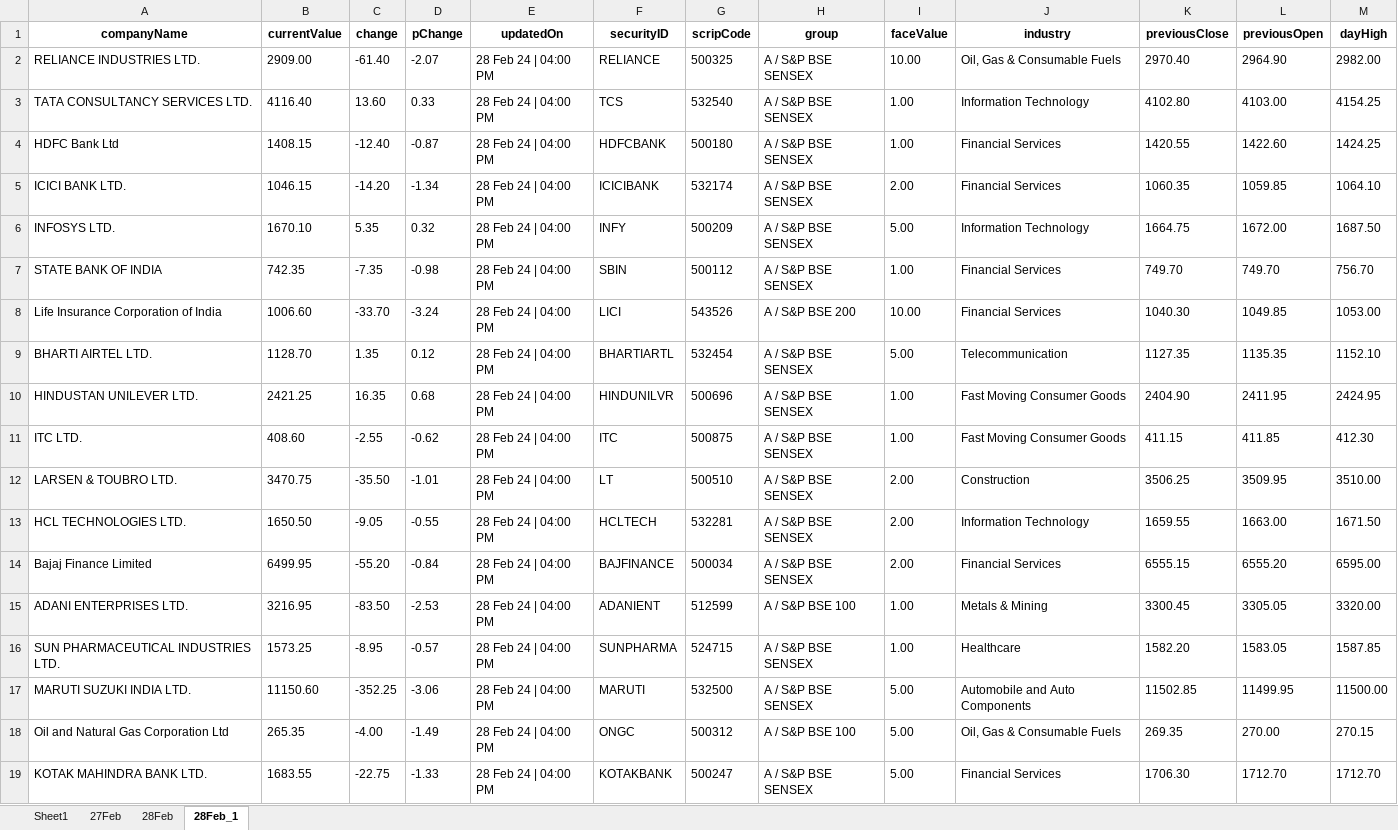
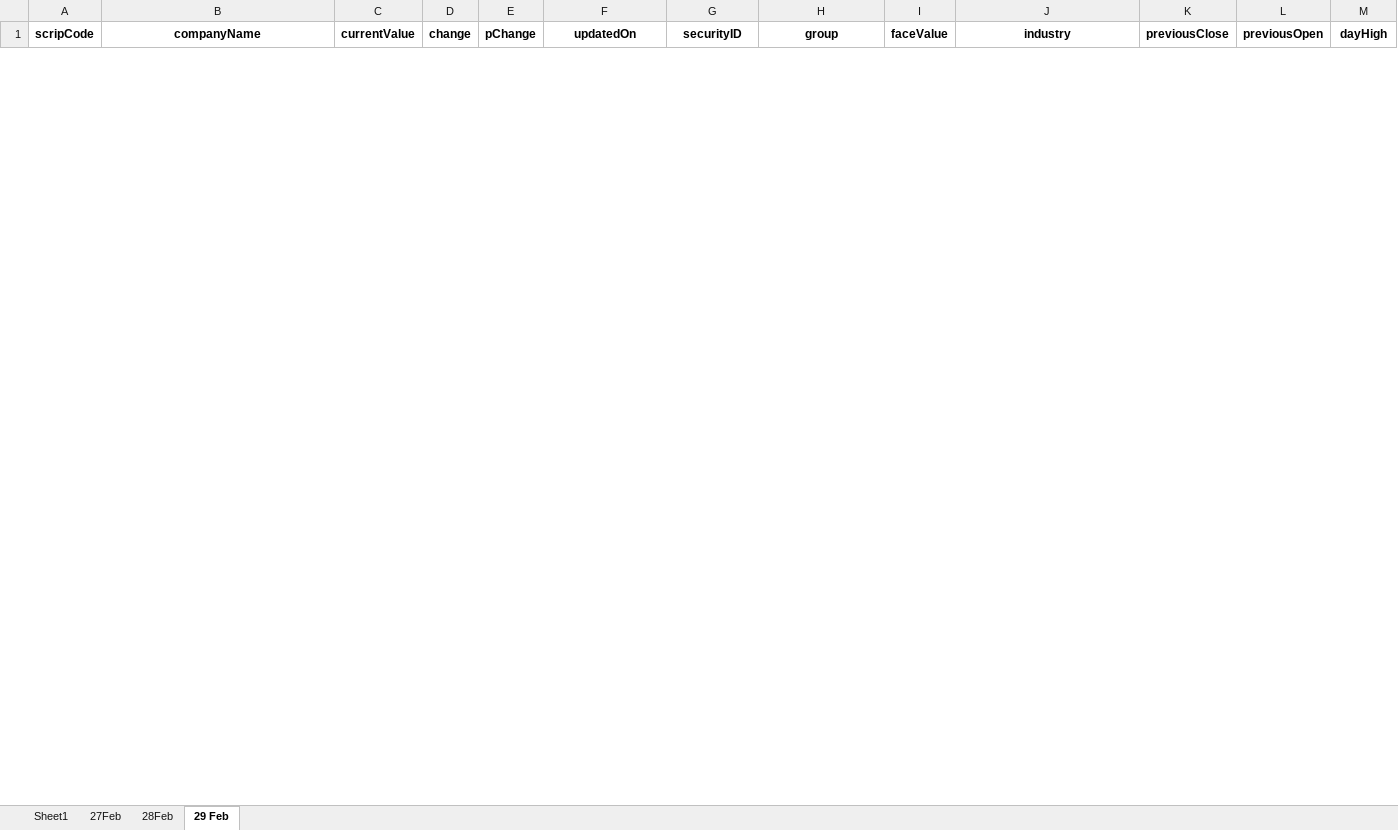
Before and after one commit to Atharva-TrueFunds/Stock-Qualitative-Analysis, an Excel workbook: streamlit/stock_app/stock_quote.xlsx, sheet 29 Feb, drawn as a sheet; only a part is shown; values as stored, in another font and other column widths than the file's, no borders; removed rows and columns are numbered as before the commit, all else as after; rows hold the shown columns only; the diff covers the shown part only; the diff names each change by its address in the sheet, - before the commit and + after, or states it on an @@ line.

```diff
--- a/streamlit/stock_app/stock_quote.xlsx (sheet 29 Feb)
+++ b/streamlit/stock_app/stock_quote.xlsx (sheet 29 Feb)
-sheet tab: 28Feb_1
+sheet tab: 29 Feb
+column A (scripCode), empty
-column G (scripCode), empty
-row 2: RELIANCE INDUSTRIES LTD. | 2909.00 | -61.40 | -2.07 | 28 Feb 24 | 04:00 PM | RELIANCE | 500325 | A / S&P BSE SENSEX | 10.00 | Oil, Gas & Consumable Fuels | 2970.40 | 2964.90 | 2982.00
-row 3: TATA CONSULTANCY SERVICES LTD. | 4116.40 | 13.60 | 0.33 | 28 Feb 24 | 04:00 PM | TCS | 532540 | A / S&P BSE SENSEX | 1.00 | Information Technology | 4102.80 | 4103.00 | 4154.25
-row 4: HDFC Bank Ltd | 1408.15 | -12.40 | -0.87 | 28 Feb 24 | 04:00 PM | HDFCBANK | 500180 | A / S&P BSE SENSEX | 1.00 | Financial Services | 1420.55 | 1422.60 | 1424.25
-row 5: ICICI BANK LTD. | 1046.15 | -14.20 | -1.34 | 28 Feb 24 | 04:00 PM | ICICIBANK | 532174 | A / S&P BSE SENSEX | 2.00 | Financial Services | 1060.35 | 1059.85 | 1064.10
-row 6: INFOSYS LTD. | 1670.10 | 5.35 | 0.32 | 28 Feb 24 | 04:00 PM | INFY | 500209 | A / S&P BSE SENSEX | 5.00 | Information Technology | 1664.75 | 1672.00 | 1687.50
-row 7: STATE BANK OF INDIA | 742.35 | -7.35 | -0.98 | 28 Feb 24 | 04:00 PM | SBIN | 500112 | A / S&P BSE SENSEX | 1.00 | Financial Services | 749.70 | 749.70 | 756.70
-row 8: Life Insurance Corporation of India | 1006.60 | -33.70 | -3.24 | 28 Feb 24 | 04:00 PM | LICI | 543526 | A / S&P BSE 200 | 10.00 | Financial Services | 1040.30 | 1049.85 | 1053.00
-row 9: BHARTI AIRTEL LTD. | 1128.70 | 1.35 | 0.12 | 28 Feb 24 | 04:00 PM | BHARTIARTL | 532454 | A / S&P BSE SENSEX | 5.00 | Telecommunication | 1127.35 | 1135.35 | 1152.10
-row 10: HINDUSTAN UNILEVER LTD. | 2421.25 | 16.35 | 0.68 | 28 Feb 24 | 04:00 PM | HINDUNILVR | 500696 | A / S&P BSE SENSEX | 1.00 | Fast Moving Consumer Goods | 2404.90 | 2411.95 | 2424.95
-row 11: ITC LTD. | 408.60 | -2.55 | -0.62 | 28 Feb 24 | 04:00 PM | ITC | 500875 | A / S&P BSE SENSEX | 1.00 | Fast Moving Consumer Goods | 411.15 | 411.85 | 412.30
-row 12: LARSEN & TOUBRO LTD. | 3470.75 | -35.50 | -1.01 | 28 Feb 24 | 04:00 PM | LT | 500510 | A / S&P BSE SENSEX | 2.00 | Construction | 3506.25 | 3509.95 | 3510.00
-row 13: HCL TECHNOLOGIES LTD. | 1650.50 | -9.05 | -0.55 | 28 Feb 24 | 04:00 PM | HCLTECH | 532281 | A / S&P BSE SENSEX | 2.00 | Information Technology | 1659.55 | 1663.00 | 1671.50
-row 14: Bajaj Finance Limited | 6499.95 | -55.20 | -0.84 | 28 Feb 24 | 04:00 PM | BAJFINANCE | 500034 | A / S&P BSE SENSEX | 2.00 | Financial Services | 6555.15 | 6555.20 | 6595.00
-row 15: ADANI ENTERPRISES LTD. | 3216.95 | -83.50 | -2.53 | 28 Feb 24 | 04:00 PM | ADANIENT | 512599 | A / S&P BSE 100 | 1.00 | Metals & Mining | 3300.45 | 3305.05 | 3320.00
-row 16: SUN PHARMACEUTICAL INDUSTRIES LTD. | 1573.25 | -8.95 | -0.57 | 28 Feb 24 | 04:00 PM | SUNPHARMA | 524715 | A / S&P BSE SENSEX | 1.00 | Healthcare | 1582.20 | 1583.05 | 1587.85
-row 17: MARUTI SUZUKI INDIA LTD. | 11150.60 | -352.25 | -3.06 | 28 Feb 24 | 04:00 PM | MARUTI | 532500 | A / S&P BSE SENSEX | 5.00 | Automobile and Auto Components | 11502.85 | 11499.95 | 11500.00
-row 18: Oil and Natural Gas Corporation Ltd | 265.35 | -4.00 | -1.49 | 28 Feb 24 | 04:00 PM | ONGC | 500312 | A / S&P BSE 100 | 5.00 | Oil, Gas & Consumable Fuels | 269.35 | 270.00 | 270.15
-row 19: KOTAK MAHINDRA BANK LTD. | 1683.55 | -22.75 | -1.33 | 28 Feb 24 | 04:00 PM | KOTAKBANK | 500247 | A / S&P BSE SENSEX | 5.00 | Financial Services | 1706.30 | 1712.70 | 1712.70
```
Also changed, not shown: 12 added rows and 11 removed rows elsewhere in this sheet, imp_stock_quote_copy.xlsx, streamlit/stock_app/currentValue.xlsx, 5 other files.
